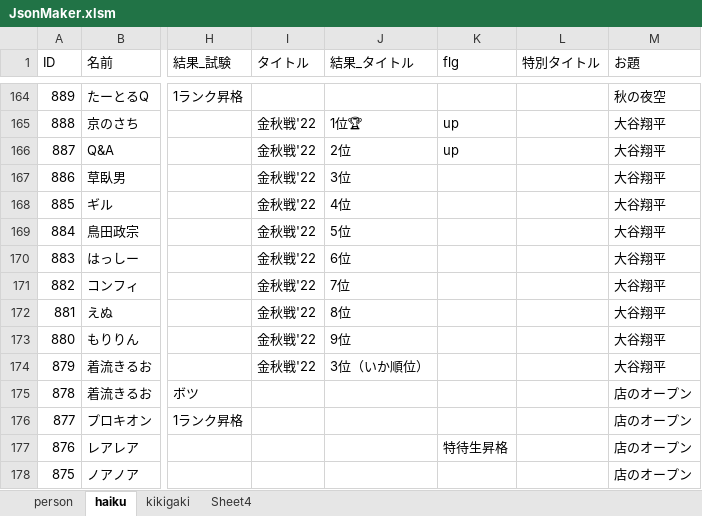
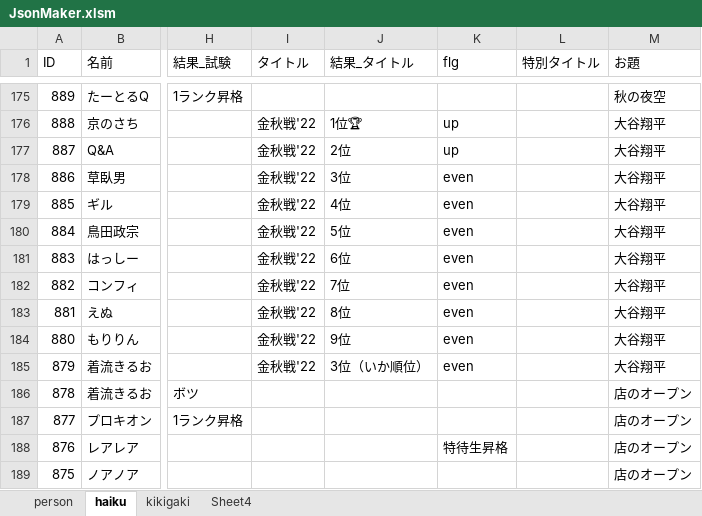
Before and after one commit to ghilgithub/prbt_rengo, an Excel workbook: JsonMaker.xlsm, sheet haiku, drawn as a sheet; only a part is shown, gaps mark what is left out; values as stored, in another font and other column widths than the file's, no borders; charts and pictures not drawn; addresses are those after the commit; the diff covers the shown part only; the diff names each change by its address in the sheet, - before the commit and + after, or states it on an @@ line.

```diff
--- a/JsonMaker.xlsm (sheet haiku)
+++ b/JsonMaker.xlsm (sheet haiku)
-K178:K185 (flg): (empty)
+K178:K185 (flg): even
```
Also changed, not shown: 11 added rows and 11 edited cells elsewhere in this sheet, charts or pictures, 2 other files.
